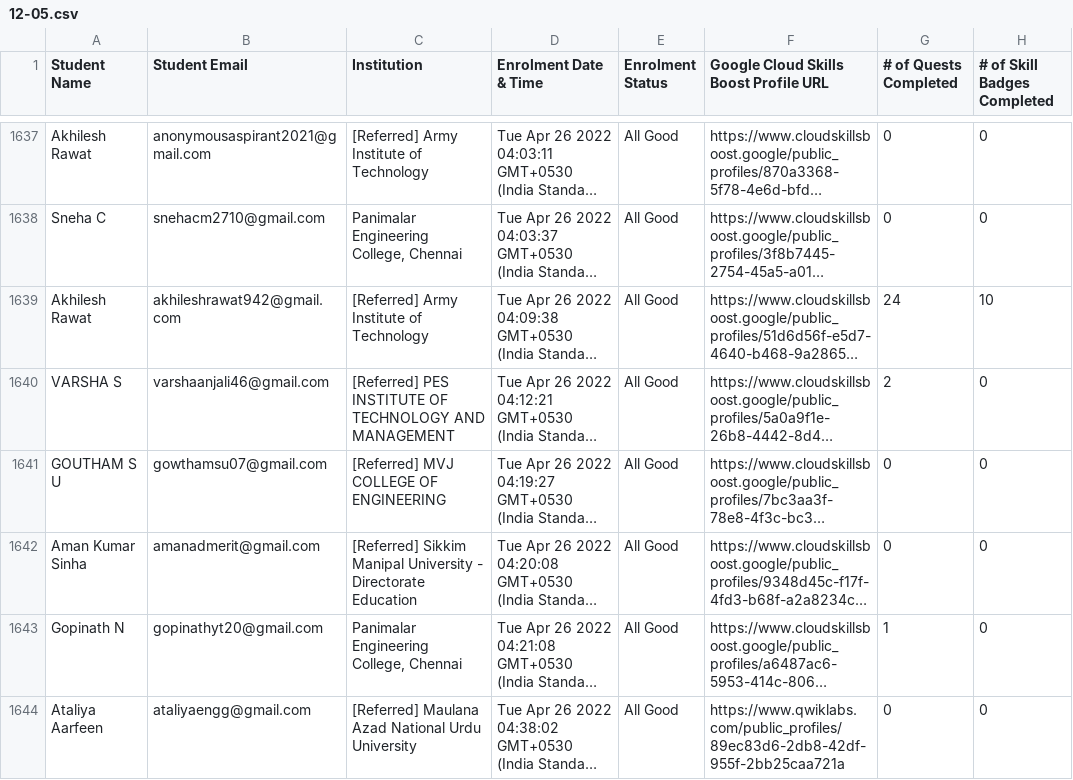
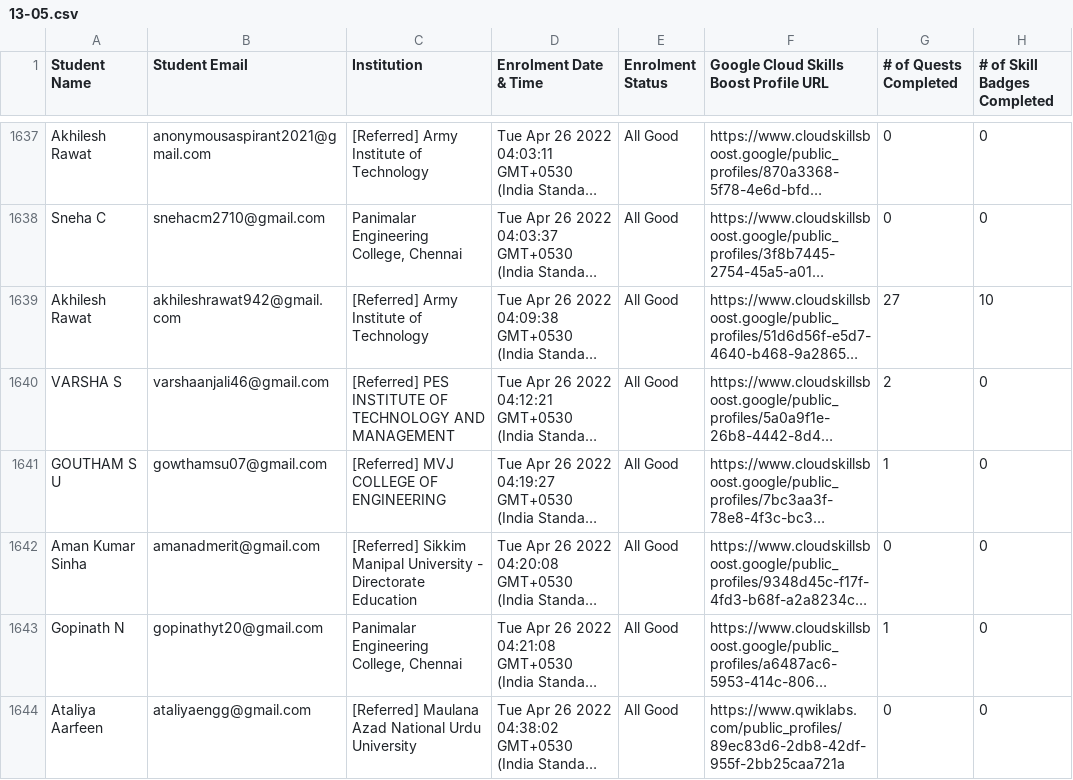
Before and after one commit to nichmomanyi/DailyProgressReport, a CSV file: data/13-05.csv (was data/12-05.csv), drawn as a sheet; only a part is shown, gaps mark what is left out; long unchanged cells end in …; the diff covers the shown part only; the diff names each change by its address in the sheet, - before the commit and + after, or states it on an @@ line.

```diff
--- a/data/12-05.csv
+++ b/data/13-05.csv
-G1639 (# of Quests Completed): 24
+G1639 (# of Quests Completed): 27
-G1641 (# of Quests Completed): 0
+G1641 (# of Quests Completed): 1
```
Also changed, not shown: 154 edited cells elsewhere in this file, 1 other file.
